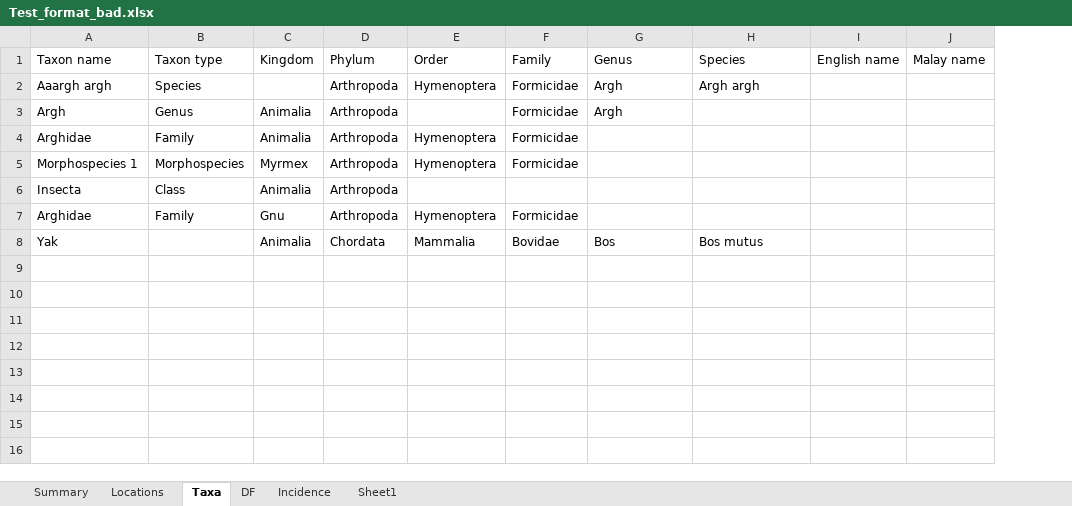
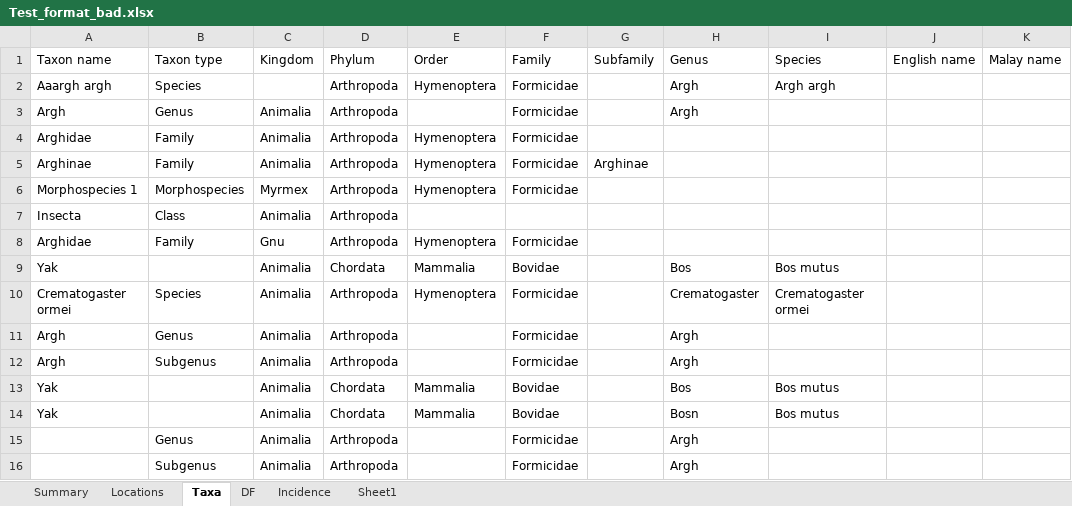
Before and after one commit to ImperialCollegeLondon/safedata_validator, an Excel workbook: Test_format_bad.xlsx, sheet Taxa, drawn as a sheet; values as stored, in another font and other column widths than the file's, no borders; addresses are those after the commit; the diff names each change by its address in the sheet, - before the commit and + after, or states it on an @@ line.

Commit message:
Major overhaul - added some helper function to reduce code, reworked get_taxa to handle minor ranks better

```diff
--- a/Test_format_bad.xlsx (sheet Taxa)
+++ b/Test_format_bad.xlsx (sheet Taxa)
+column G, row 1: Subfamily
+row 5: Arghinae | Family | Animalia | Arthropoda | Hymenoptera | Formicidae | Arghinae
+row 10: Crematogaster ormei | Species | Animalia | Arthropoda | Hymenoptera | Formicidae |  | Crematogaster | Crematogaster ormei
+row 11: Argh | Genus | Animalia | Arthropoda |  | Formicidae |  | Argh
+row 12: Argh | Subgenus | Animalia | Arthropoda |  | Formicidae |  | Argh
+row 13: Yak |  | Animalia | Chordata | Mammalia | Bovidae |  | Bos | Bos mutus
+row 14: Yak |  | Animalia | Chordata | Mammalia | Bovidae |  | Bosn | Bos mutus
+row 15:  | Genus | Animalia | Arthropoda |  | Formicidae |  | Argh
+row 16:  | Subgenus | Animalia | Arthropoda |  | Formicidae |  | Argh
```
Also changed, not shown: sheet DF, sheet Locations, formulas that keep their value, Test_format_good.xlsx, 2 other files.
